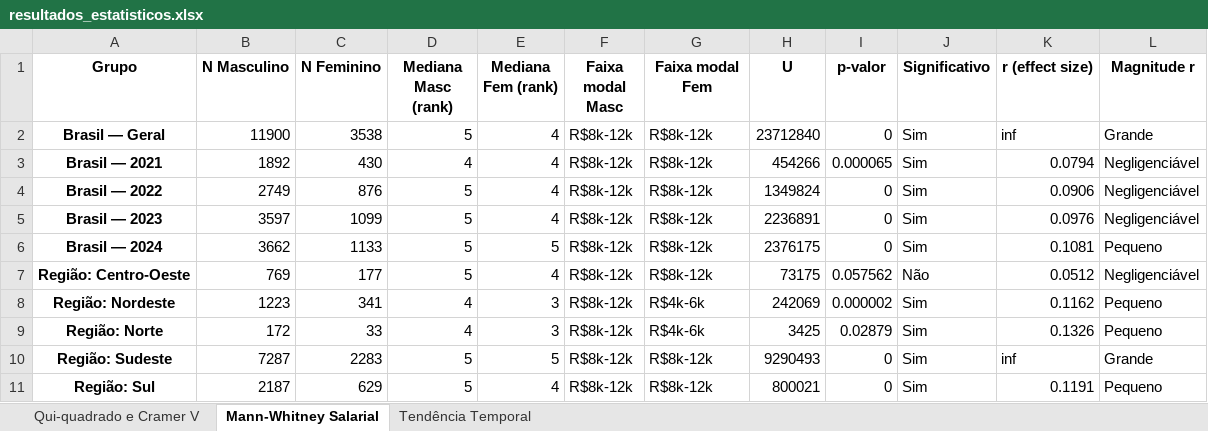
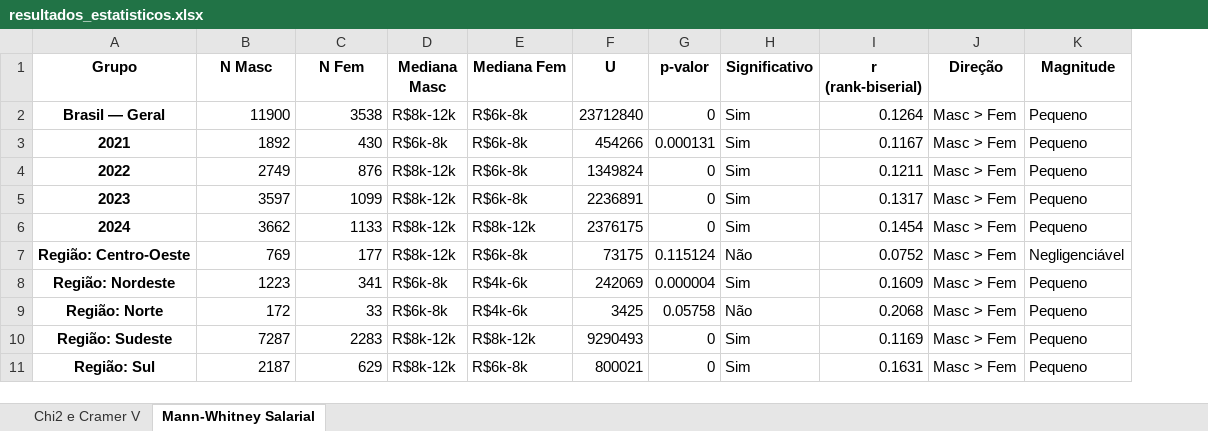
Before and after one commit to julliebelmonte/stateofdata, an Excel workbook: resultados_estatisticos.xlsx, sheet Mann-Whitney Salarial, drawn as a sheet; values as stored, in another font and other column widths than the file's, no borders; removed rows and columns are numbered as before the commit, all else as after; the diff names each change by its address in the sheet, - before the commit and + after, or states it on an @@ line.

```diff
--- a/resultados_estatisticos.xlsx (sheet Mann-Whitney Salarial)
+++ b/resultados_estatisticos.xlsx (sheet Mann-Whitney Salarial)
-sheet tab: Qui-quadrado e Cramer V
+sheet tab: Chi2 e Cramer V
-sheet tab: Tendência Temporal
-column D (Mediana Masc (rank)), rows 2-11: 5 | 4 | 5 | 5 | 5 | 5 | 4 | 4 | 5 | 5
-column E (Mediana Fem (rank)), rows 2-11: 4 | 4 | 4 | 4 | 5 | 4 | 3 | 3 | 5 | 4
-column K (r (effect size)), rows 2-11: inf | 0.0794 | 0.0906 | 0.0976 | 0.1081 | 0.0512 | 0.1162 | 0.1326 | inf | 0.1191
+column I (r (rank-biserial)), rows 2-11: 0.1264 | 0.1167 | 0.1211 | 0.1317 | 0.1454 | 0.0752 | 0.1609 | 0.2068 | 0.1169 | 0.1631
+column J (Direção), rows 2-11: all Masc > Fem
-B1: N Masculino
+B1: N Masc
-C1: N Feminino
+C1: N Fem
-D1: Faixa modal Masc
+D1: Mediana Masc
-E1: Faixa modal Fem
+E1: Mediana Fem
-K1: Magnitude r
+K1: Magnitude
-E2:E5 (Mediana Fem): R$8k-12k
+E2:E5 (Mediana Fem): R$6k-8k
-K2 (Magnitude): Grande
+K2 (Magnitude): Pequeno
-A3 (Grupo): Brasil — 2021
+A3 (Grupo): 2021
-D3 (Mediana Masc): R$8k-12k
+D3 (Mediana Masc): R$6k-8k
-G3 (p-valor): 0.000065
+G3 (p-valor): 0.000131
-K3:K5 (Magnitude): Negligenciável
+K3:K5 (Magnitude): Pequeno
-A4 (Grupo): Brasil — 2022
+A4 (Grupo): 2022
-A5 (Grupo): Brasil — 2023
+A5 (Grupo): 2023
-A6 (Grupo): Brasil — 2024
+A6 (Grupo): 2024
-E7 (Mediana Fem): R$8k-12k
+E7 (Mediana Fem): R$6k-8k
-G7 (p-valor): 0.057562
+G7 (p-valor): 0.115124
-D8:D9 (Mediana Masc): R$8k-12k
+D8:D9 (Mediana Masc): R$6k-8k
-G8 (p-valor): 0.000002
+G8 (p-valor): 0.000004
-G9 (p-valor): 0.02879
+G9 (p-valor): 0.05758
-H9 (Significativo): Sim
+H9 (Significativo): Não
-K10 (Magnitude): Grande
+K10 (Magnitude): Pequeno
-E11 (Mediana Fem): R$8k-12k
+E11 (Mediana Fem): R$6k-8k
```
Also changed, not shown: sheet Chi2 e Cramer V, 6 other files.
